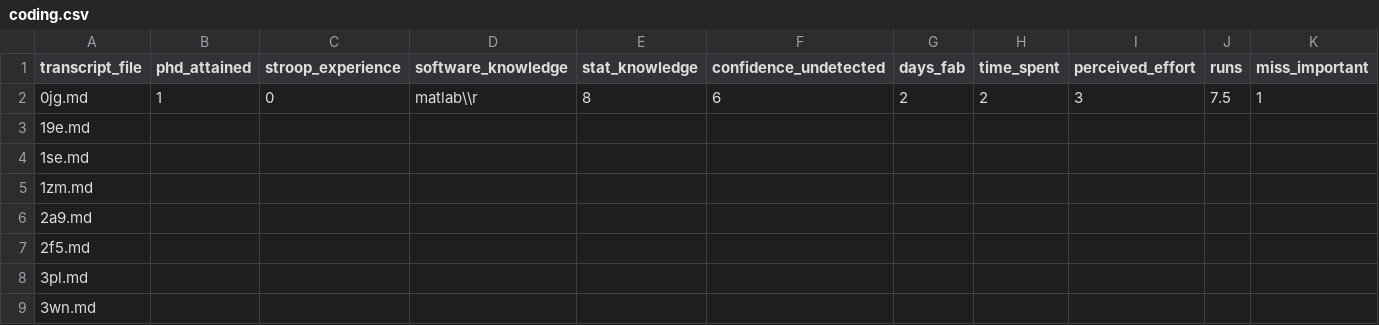
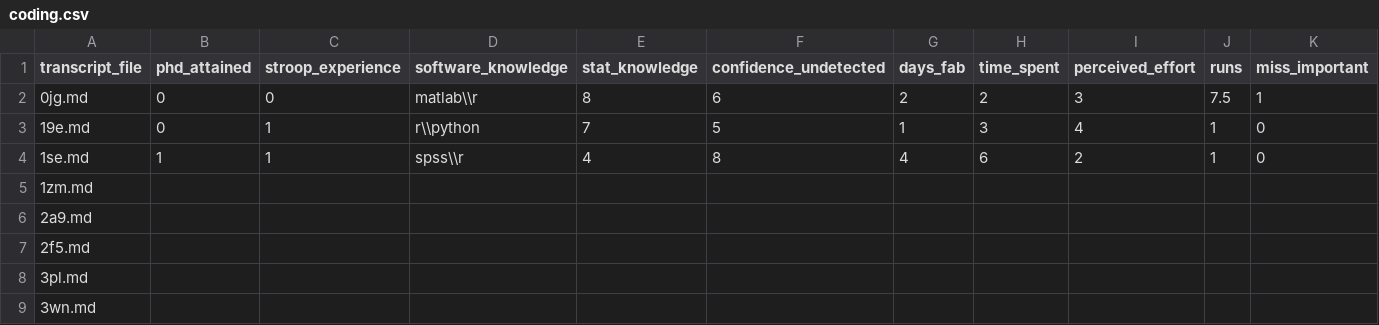
Before and after one commit to chartgerink/2015ori-2, a CSV file: data/coding.csv, drawn as a sheet; only a part is shown; the diff covers the shown part only; the diff names each change by its address in the sheet, - before the commit and + after, or states it on an @@ line.

```diff
--- a/data/coding.csv
+++ b/data/coding.csv
-B2 (phd_attained): 1
+B2 (phd_attained): 0
-B3 (phd_attained): (empty)
+B3 (phd_attained): 0
-C3:C4 (stroop_experience): (empty)
+C3:C4 (stroop_experience): 1
-D3 (software_knowledge): (empty)
+D3 (software_knowledge): r\\python
-E3 (stat_knowledge): (empty)
+E3 (stat_knowledge): 7
-F3 (confidence_undetected): (empty)
+F3 (confidence_undetected): 5
-G3 (days_fab): (empty)
+G3 (days_fab): 1
-H3 (time_spent): (empty)
+H3 (time_spent): 3
-I3 (perceived_effort): (empty)
+I3 (perceived_effort): 4
-J3:J4 (runs): (empty)
+J3:J4 (runs): 1
-K3:K4 (miss_important): (empty)
+K3:K4 (miss_important): 0
-B4 (phd_attained): (empty)
+B4 (phd_attained): 1
-D4 (software_knowledge): (empty)
+D4 (software_knowledge): spss\\r
-E4 (stat_knowledge): (empty)
+E4 (stat_knowledge): 4
-F4 (confidence_undetected): (empty)
+F4 (confidence_undetected): 8
-G4 (days_fab): (empty)
+G4 (days_fab): 4
-H4 (time_spent): (empty)
+H4 (time_spent): 6
-I4 (perceived_effort): (empty)
+I4 (perceived_effort): 2
```
Also changed, not shown: 11 edited cells elsewhere in this file, 3 other files.
